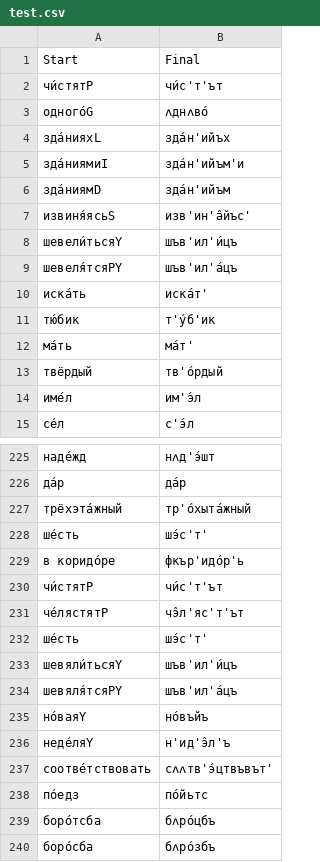
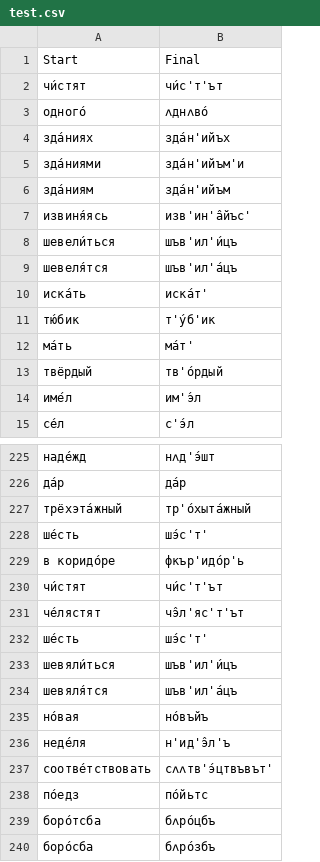
Before and after one commit to reynoldsnlp/rus_graph2phone, a CSV file: scripts/test.csv, drawn as a sheet; only a part is shown, gaps mark what is left out.

```diff
--- a/scripts/test.csv
+++ b/scripts/test.csv
@@ -1,10 +1,10 @@
 Start,Final
-чи́стятP,чи́с'т'ът
-одного́G,ʌднʌво́
-зда́нияхL,зда́н'ийъх
-зда́ниямиI,зда́н'ийъм'и
-зда́ниямD,зда́н'ийъм
-извиня́ясьS,изв'ин'а̂йъс'
-шевели́тьсяY,шъв'ил'и́цъ
-шевеля́тсяPY,шъв'ил'а́цъ
+чи́стят,чи́с'т'ът
+одного́,ʌднʌво́
+зда́ниях,зда́н'ийъх
+зда́ниями,зда́н'ийъм'и
+зда́ниям,зда́н'ийъм
+извиня́ясь,изв'ин'а̂йъс'
+шевели́ться,шъв'ил'и́цъ
+шевеля́тся,шъв'ил'а́цъ
 иска́ть,иска́т'
@@ -229,9 +229,9 @@
 в коридо́ре,фкър'идо́р'ь
-чи́стятP,чи́с'т'ът
-че́лястятP,чэ̂л'яс'т'ът
+чи́стят,чи́с'т'ът
+че́лястят,чэ̂л'яс'т'ът
 ше́сть,шэ́с'т'
-шевяли́тьсяY,шъв'ил'и́цъ
-шевяля́тсяPY,шъв'ил'а́цъ
-но́ваяY,но́въйъ
-неде́ляY,н'ид'э̂л'ъ
+шевяли́ться,шъв'ил'и́цъ
+шевяля́тся,шъв'ил'а́цъ
+но́вая,но́въйъ
+неде́ля,н'ид'э̂л'ъ
 соотве́тствовать,сʌʌтв'э́цтвъвът'
```
Also changed, not shown: 6 other files.
